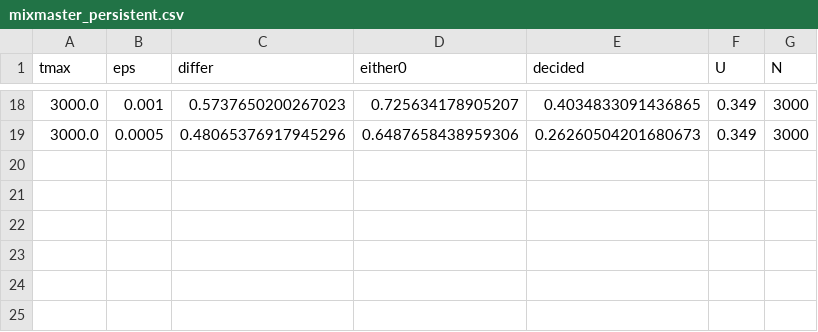
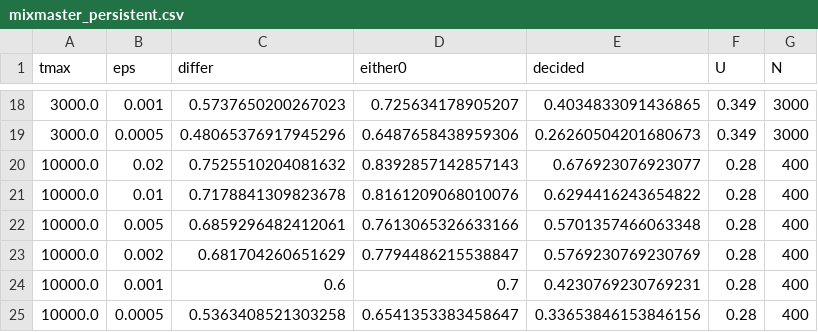
Before and after one commit to brentharts/wada-coudene, a CSV file: figures/mixmaster_persistent.csv, drawn as a sheet; only a part is shown, gaps mark what is left out.

Commit message:
McCulloch Quantised Inertia -v1 - figures

```diff
--- a/figures/mixmaster_persistent.csv
+++ b/figures/mixmaster_persistent.csv
@@ -19 +19,7 @@ tmax,eps,differ,either0,decided,U,N
 3000.0,0.0005,0.48065376917945296,0.6487658438959306,0.26260504201680673,0.349,3000
+10000.0,0.02,0.7525510204081632,0.8392857142857143,0.676923076923077,0.28,400
+10000.0,0.01,0.7178841309823678,0.8161209068010076,0.6294416243654822,0.28,400
+10000.0,0.005,0.6859296482412061,0.7613065326633166,0.5701357466063348,0.28,400
+10000.0,0.002,0.681704260651629,0.7794486215538847,0.5769230769230769,0.28,400
+10000.0,0.001,0.6,0.7,0.4230769230769231,0.28,400
+10000.0,0.0005,0.5363408521303258,0.6541353383458647,0.33653846153846156,0.28,400
```
Also changed, not shown: 11 other files.
